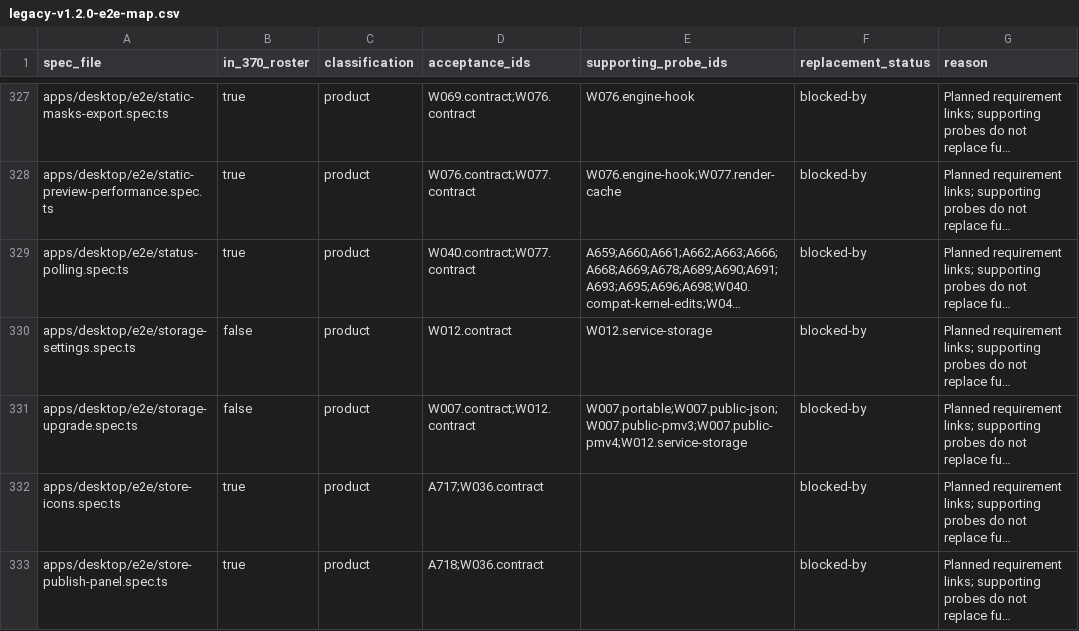
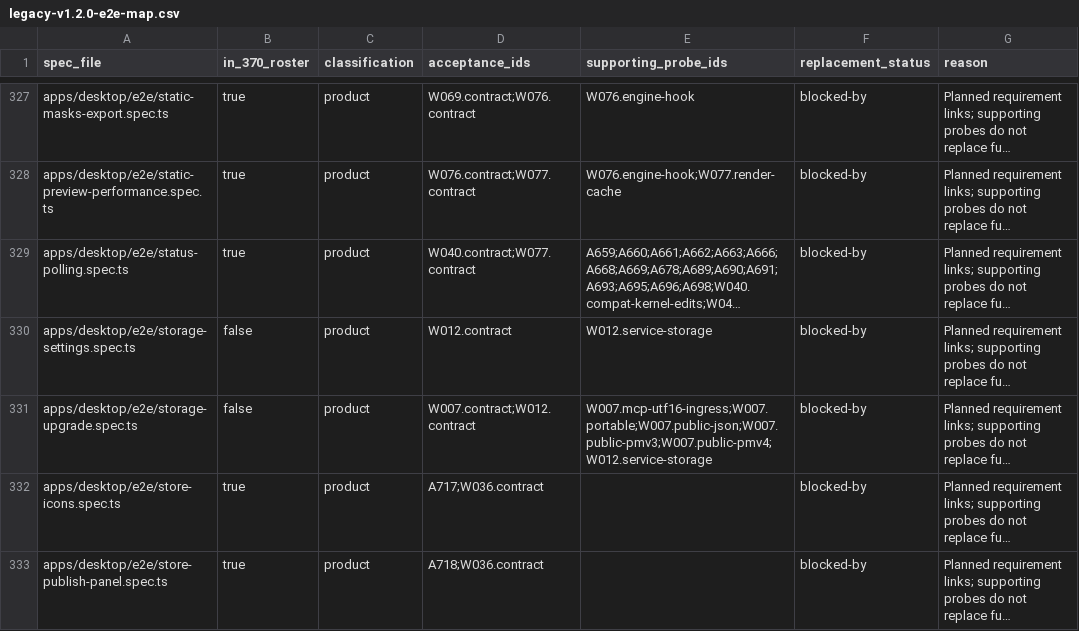
Before and after one commit to iterative-computer/powermove, a CSV file: apps/native/crates/acceptance/data/legacy-v1.2.0-e2e-map.csv, drawn as a sheet; only a part is shown, gaps mark what is left out; long unchanged cells end in …; the diff covers the shown part only; the diff names each change by its address in the sheet, - before the commit and + after, or states it on an @@ line.

```diff
--- a/apps/native/crates/acceptance/data/legacy-v1.2.0-e2e-map.csv
+++ b/apps/native/crates/acceptance/data/legacy-v1.2.0-e2e-map.csv
-E331 (supporting_probe_ids): W007.portable;W007.public-json;W007.public-pmv3;W007.public-pmv4;W012.service-storage
+E331 (supporting_probe_ids): W007.mcp-utf16-ingress;W007.portable;W007.public-json;W007.public-pmv3;W007.public-pmv4;W012.service-storage
```
Also changed, not shown: 22 edited cells elsewhere in this file, apps/native/crates/acceptance/data/blocker-groups.csv, 25 other files.
